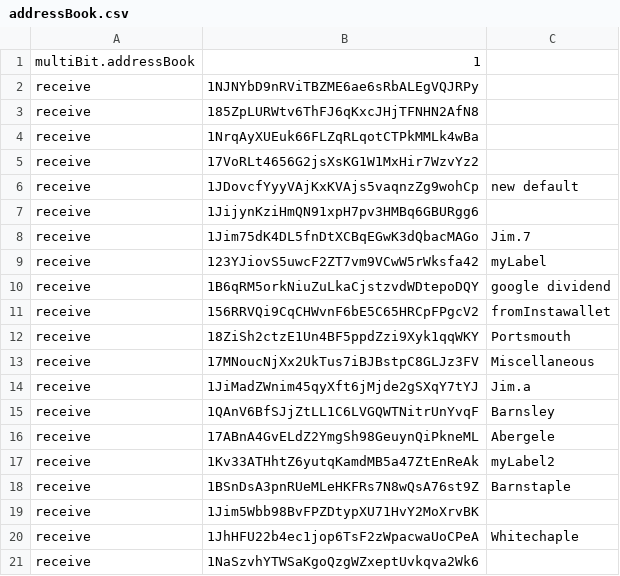
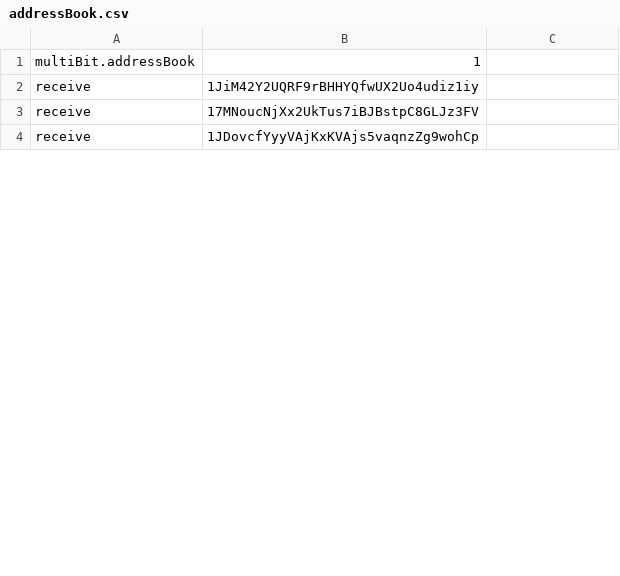
Before and after one commit to Multibit-Legacy/multibit, a CSV file: multibit/addressBook.csv, drawn as a sheet; only a part is shown; the diff covers the shown part only.

```diff
--- a/multibit/addressBook.csv
+++ b/multibit/addressBook.csv
@@ -1,21 +1,4 @@
 multiBit.addressBook,1
-receive,1NJNYbD9nRViTBZME6ae6sRbALEgVQJRPy,
-receive,185ZpLURWtv6ThFJ6qKxcJHjTFNHN2AfN8,
-receive,1NrqAyXUEuk66FLZqRLqotCTPkMMLk4wBa,
-receive,17VoRLt4656G2jsXsKG1W1MxHir7WzvYz2,
-receive,1JDovcfYyyVAjKxKVAjs5vaqnzZg9wohCp,new default
-receive,1JijynKziHmQN91xpH7pv3HMBq6GBURgg6,
-receive,1Jim75dK4DL5fnDtXCBqEGwK3dQbacMAGo,Jim.7
-receive,123YJiovS5uwcF2ZT7vm9VCwW5rWksfa42,myLabel
-receive,1B6qRM5orkNiuZuLkaCjstzvdWDtepoDQY,google dividend
-receive,156RRVQi9CqCHWvnF6bE5C65HRCpFPgcV2,fromInstawallet
-receive,18ZiSh2ctzE1Un4BF5ppdZzi9Xyk1qqWKY,Portsmouth
-receive,17MNoucNjXx2UkTus7iBJBstpC8GLJz3FV,Miscellaneous
-receive,1JiMadZWnim45qyXft6jMjde2gSXqY7tYJ,Jim.a
-receive,1QAnV6BfSJjZtLL1C6LVGQWTNitrUnYvqF,Barnsley
-receive,17ABnA4GvELdZ2YmgSh98GeuynQiPkneML,Abergele
-receive,1Kv33ATHhtZ6yutqKamdMB5a47ZtEnReAk,myLabel2
-receive,1BSnDsA3pnRUeMLeHKFRs7N8wQsA76st9Z,Barnstaple
-receive,1Jim5Wbb98BvFPZDtypXU71HvY2MoXrvBK,
-receive,1JhHFU22b4ec1jop6TsF2zWpacwaUoCPeA,Whitechaple
-receive,1NaSzvhYTWSaKgoQzgWZxeptUvkqva2Wk6,
+receive,1JiM42Y2UQRF9rBHHYQfwUX2Uo4udiz1iy,
+receive,17MNoucNjXx2UkTus7iBJBstpC8GLJz3FV,
+receive,1JDovcfYyyVAjKxKVAjs5vaqnzZg9wohCp,
```
Also changed, not shown: 9 removed rows and 6 edited cells elsewhere in this file, 2 other files.
